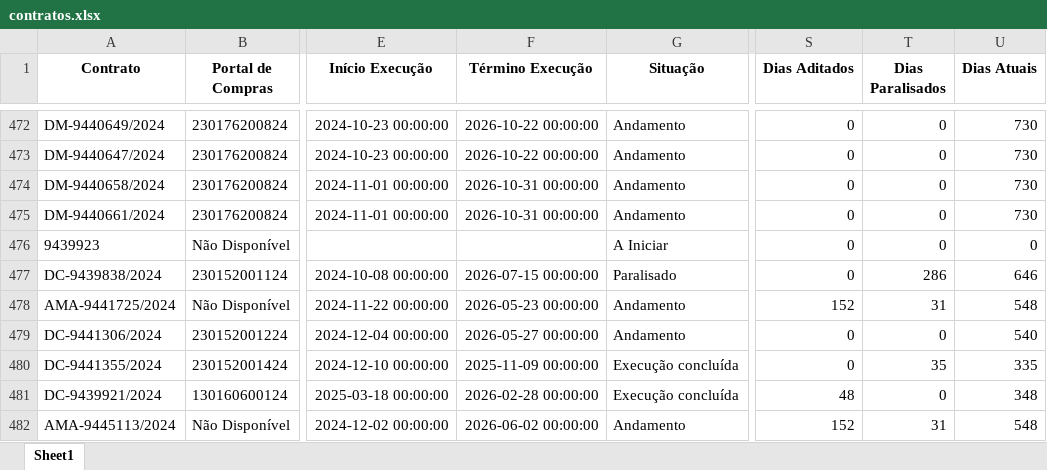
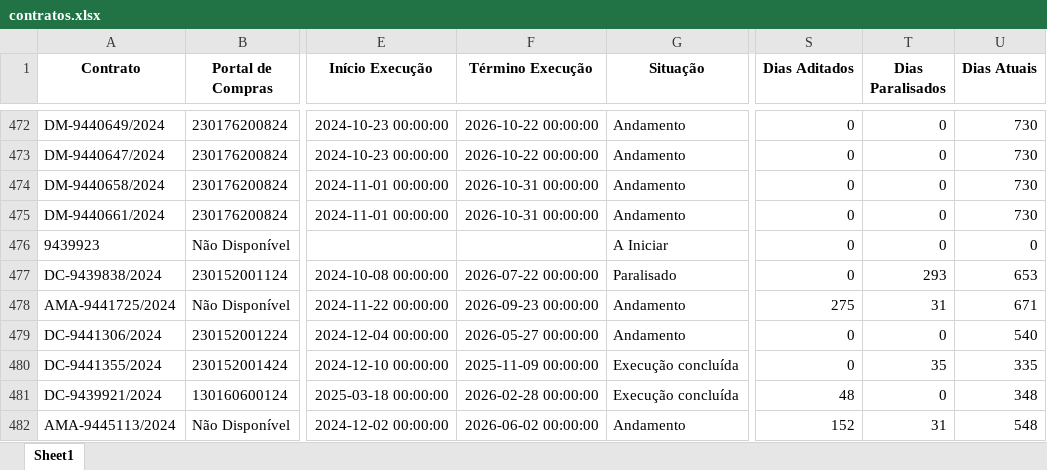
Before and after one commit to transparencia-mg/portal_obras, an Excel workbook: upload/contratos.xlsx, sheet Sheet1, drawn as a sheet; only a part is shown, gaps mark what is left out; values as stored, in another font and other column widths than the file's, no borders; the diff covers the shown part only; the diff names each change by its address in the sheet, - before the commit and + after, or states it on an @@ line.

```diff
--- a/upload/contratos.xlsx (sheet Sheet1)
+++ b/upload/contratos.xlsx (sheet Sheet1)
-F477 (Término Execução): 2026-07-15 00:00:00
+F477 (Término Execução): 2026-07-22 00:00:00
-T477 (Dias Paralisados): 286
+T477 (Dias Paralisados): 293
-U477 (Dias Atuais): 646
+U477 (Dias Atuais): 653
-F478 (Término Execução): 2026-05-23 00:00:00
+F478 (Término Execução): 2026-09-23 00:00:00
-S478 (Dias Aditados): 152
+S478 (Dias Aditados): 275
-U478 (Dias Atuais): 548
+U478 (Dias Atuais): 671
```
Also changed, not shown: 3 added rows and 143 edited cells elsewhere in this sheet, upload/coordenadas.xlsx, upload/fiscais.xlsx, 4 other files.
